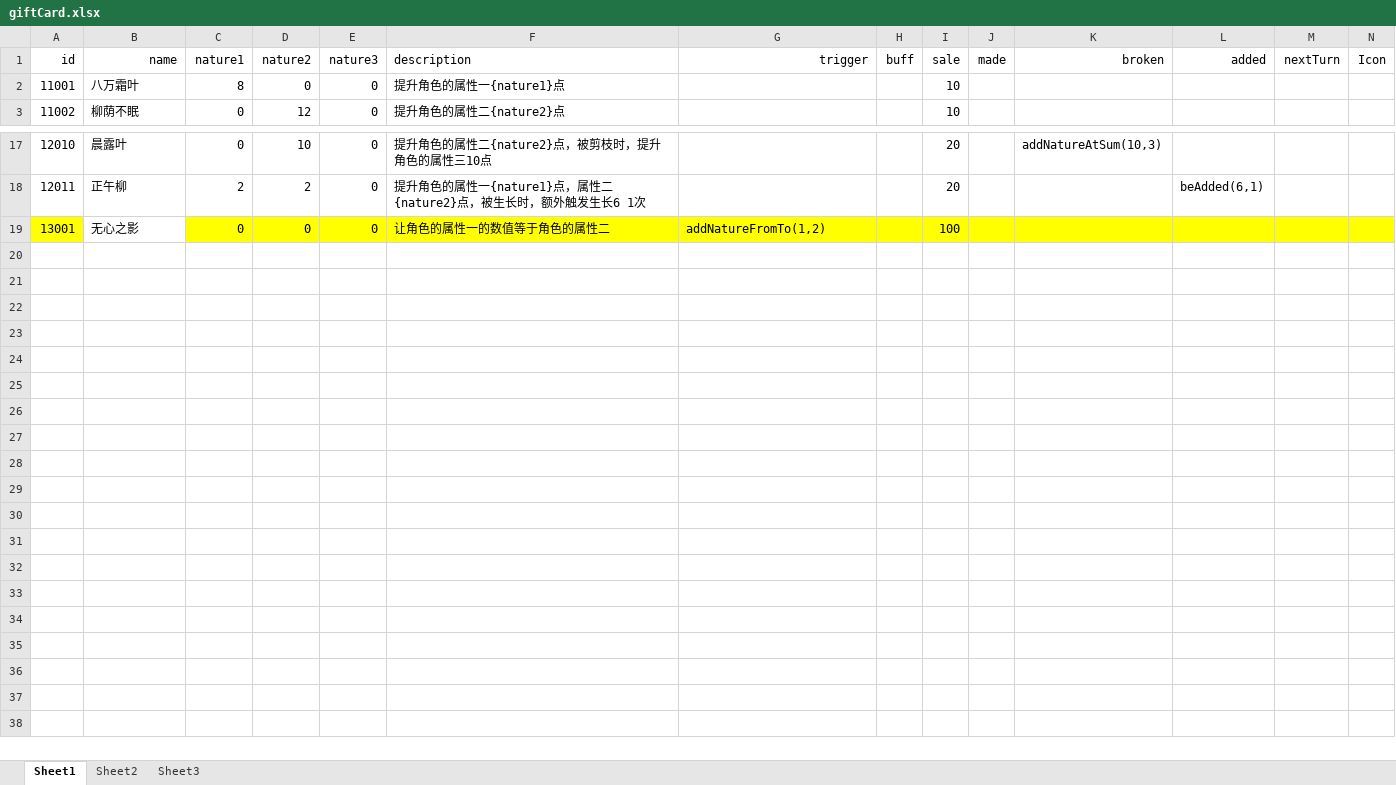
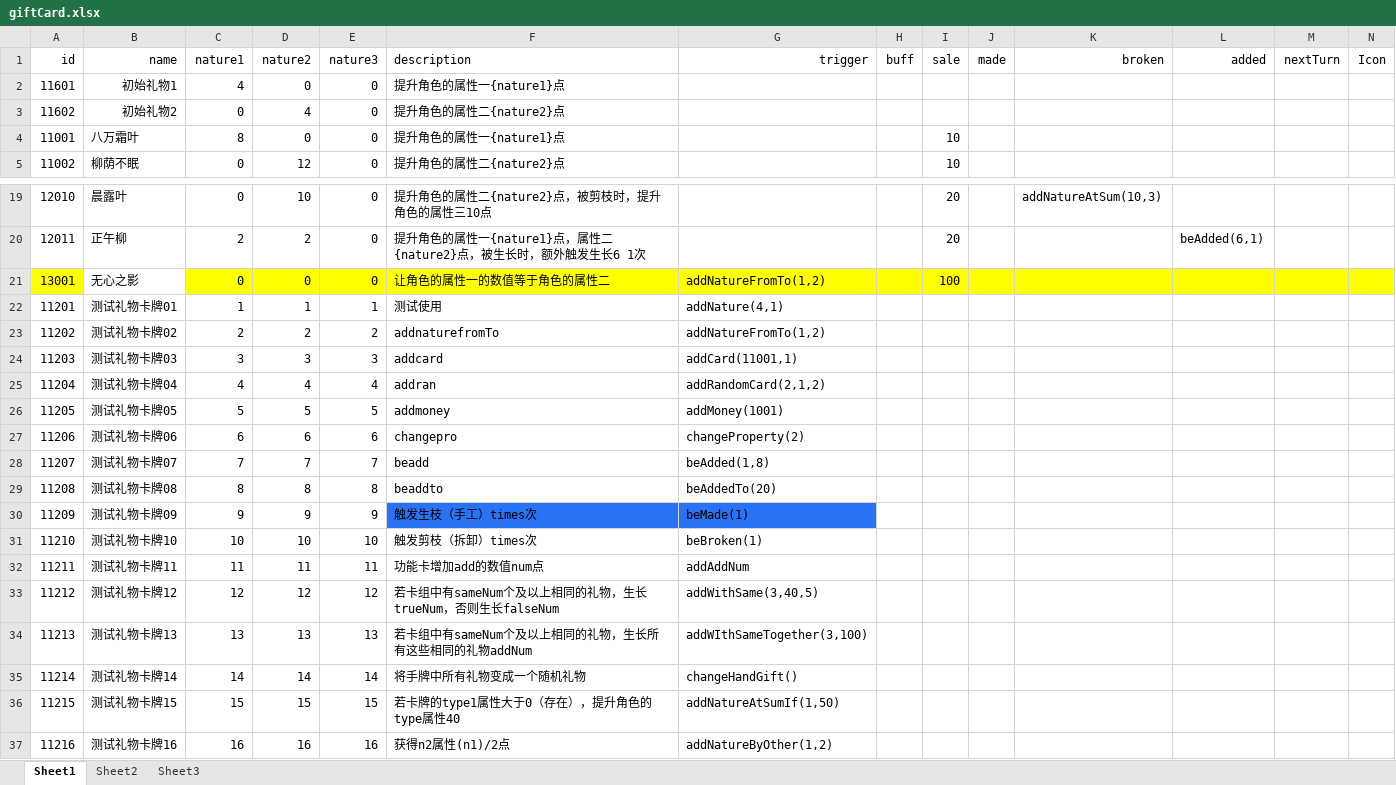
Before and after one commit to Tasrovy/projectG, an Excel workbook: giftCard.xlsx, sheet Sheet1, drawn as a sheet; only a part is shown, gaps mark what is left out; values as stored, in another font and other column widths than the file's, no borders; the diff names each change by its address in the sheet, - before the commit and + after, or states it on an @@ line.

Commit message:
change excel

```diff
--- a/giftCard.xlsx (sheet Sheet1)
+++ b/giftCard.xlsx (sheet Sheet1)
+row 2: 11601 | 初始礼物1 | 4 | 0 | 0 | 提升角色的属性一{nature1}点
+row 3: 11602 | 初始礼物2 | 0 | 4 | 0 | 提升角色的属性二{nature2}点
+row 22: 11201 | 测试礼物卡牌01 | 1 | 1 | 1 | 测试使用 | addNature(4,1)
+row 23: 11202 | 测试礼物卡牌02 | 2 | 2 | 2 | addnaturefromTo | addNatureFromTo(1,2)
+row 24: 11203 | 测试礼物卡牌03 | 3 | 3 | 3 | addcard | addCard(11001,1)
+row 25: 11204 | 测试礼物卡牌04 | 4 | 4 | 4 | addran | addRandomCard(2,1,2)
+row 26: 11205 | 测试礼物卡牌05 | 5 | 5 | 5 | addmoney | addMoney(1001)
+row 27: 11206 | 测试礼物卡牌06 | 6 | 6 | 6 | changepro | changeProperty(2)
+row 28: 11207 | 测试礼物卡牌07 | 7 | 7 | 7 | beadd | beAdded(1,8)
+row 29: 11208 | 测试礼物卡牌08 | 8 | 8 | 8 | beaddto | beAddedTo(20)
+row 30: 11209 | 测试礼物卡牌09 | 9 | 9 | 9 | 触发生枝（手工）times次 | beMade(1)
+row 31: 11210 | 测试礼物卡牌10 | 10 | 10 | 10 | 触发剪枝（拆卸）times次 | beBroken(1)
+row 32: 11211 | 测试礼物卡牌11 | 11 | 11 | 11 | 功能卡增加add的数值num点 | addAddNum
+row 33: 11212 | 测试礼物卡牌12 | 12 | 12 | 12 | 若卡组中有sameNum个及以上相同的礼物，生长trueNum，否则生长falseNum | addWithSame(3,40,5)
+row 34: 11213 | 测试礼物卡牌13 | 13 | 13 | 13 | 若卡组中有sameNum个及以上相同的礼物，生长所有这些相同的礼物addNum | addWIthSameTogether(3,100)
+row 35: 11214 | 测试礼物卡牌14 | 14 | 14 | 14 | 将手牌中所有礼物变成一个随机礼物 | changeHandGift()
+row 36: 11215 | 测试礼物卡牌15 | 15 | 15 | 15 | 若卡牌的type1属性大于0（存在），提升角色的type属性40 | addNatureAtSumIf(1,50)
+row 37: 11216 | 测试礼物卡牌16 | 16 | 16 | 16 | 获得n2属性(n1)/2点 | addNatureByOther(1,2)
```
Also changed, not shown: day.xlsx, eventCard.xlsx, 5 other files.
